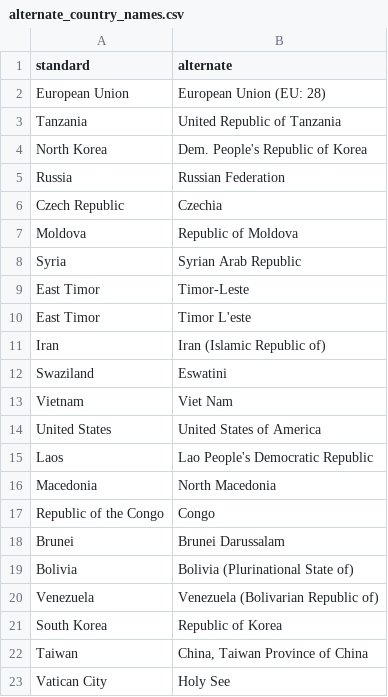
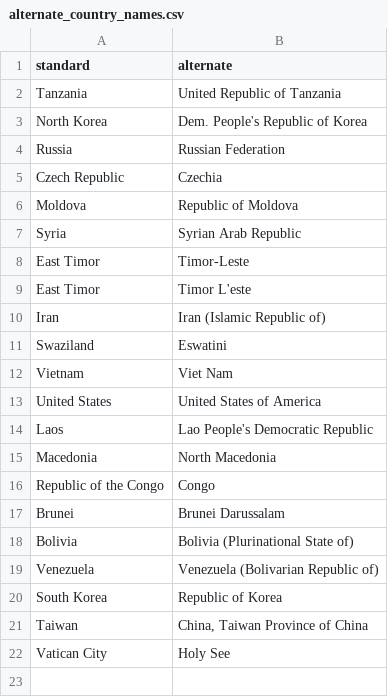
Before and after one commit to rexgarland/comprehensible-emissions, a CSV file: data/raw/alternate_country_names.csv, drawn as a sheet.

```diff
--- a/data/raw/alternate_country_names.csv
+++ b/data/raw/alternate_country_names.csv
@@ -1,3 +1,2 @@
 standard,alternate
-European Union,European Union (EU: 28)
 Tanzania,United Republic of Tanzania
```
Also changed, not shown: data/raw/emission.csv, data/raw/region.csv, 19 other files.
